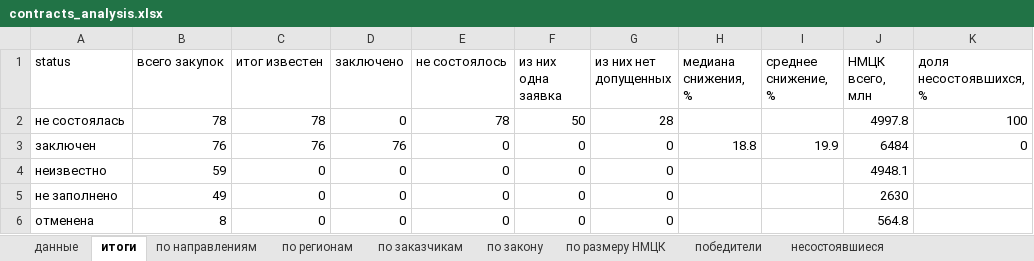
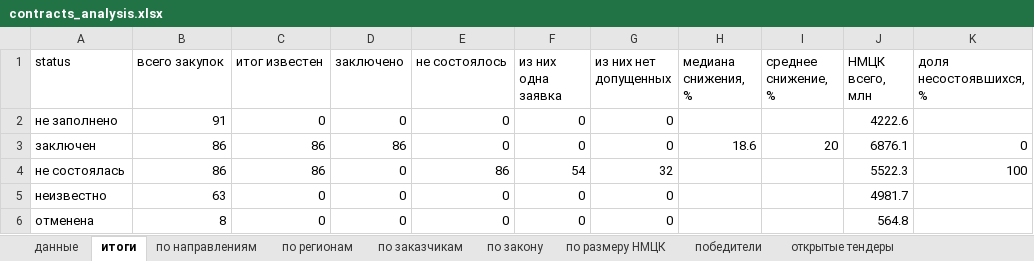
Before and after one commit to Aleksey-123123/market_analysis, an Excel workbook: analysis/contracts/contracts_analysis.xlsx, sheet итоги, drawn as a sheet; values as stored, in another font and other column widths than the file's, no borders; removed rows and columns are numbered as before the commit, all else as after; the diff names each change by its address in the sheet, - before the commit and + after, or states it on an @@ line.

```diff
--- a/analysis/contracts/contracts_analysis.xlsx (sheet итоги)
+++ b/analysis/contracts/contracts_analysis.xlsx (sheet итоги)
+sheet tab: открытые тендеры
-row 2: не состоялась | 78 | 78 | 0 | 78 | 50 | 28 |  |  | 4997.8 | 100
+row 2: не заполнено | 91 | 0 | 0 | 0 | 0 | 0 |  |  | 4222.6
-B3 (всего закупок): 76
+B3 (всего закупок): 86
-C3 (итог известен): 76
+C3 (итог известен): 86
-D3 (заключено): 76
+D3 (заключено): 86
-H3 (медиана снижения, %): 18.8
+H3 (медиана снижения, %): 18.6
-I3 (среднее снижение, %): 19.9
+I3 (среднее снижение, %): 20
-J3 (НМЦК всего, млн): 6484
+J3 (НМЦК всего, млн): 6876.1
+row 4: не состоялась | 86 | 86 | 0 | 86 | 54 | 32 |  |  | 5522.3 | 100
-B5 (всего закупок): 59
+B5 (всего закупок): 63
-J5 (НМЦК всего, млн): 4948.1
+J5 (НМЦК всего, млн): 4981.7
-row 5: не заполнено | 49 | 0 | 0 | 0 | 0 | 0 |  |  | 2630
```
Also changed, not shown: sheet данные, sheet по заказчикам, sheet по направлениям, sheet по регионам, sheet несостоявшиеся, sheet по размеру НМЦК, 2 more sheets, 2 other files.
